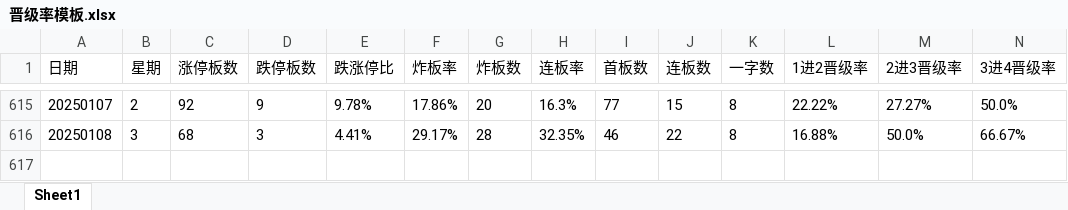
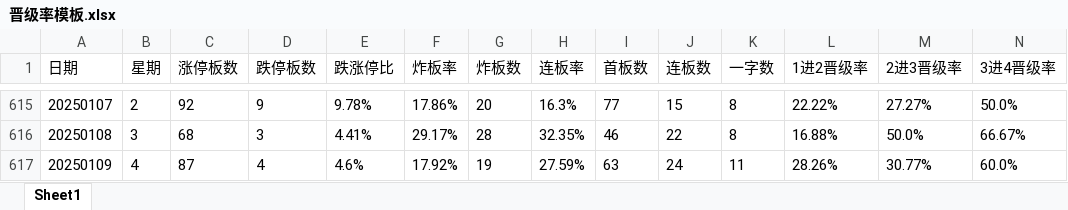
Before and after one commit to WolfMoss/AutoRuns, an Excel workbook: PYQingXuZQ/晋级率模板.xlsx, sheet Sheet1, drawn as a sheet; only a part is shown, gaps mark what is left out; values as stored, in another font and other column widths than the file's, no borders; rows hold the shown columns only; the diff names each change by its address in the sheet, - before the commit and + after, or states it on an @@ line.

Commit message:
Update file

```diff
--- a/PYQingXuZQ/晋级率模板.xlsx (sheet Sheet1)
+++ b/PYQingXuZQ/晋级率模板.xlsx (sheet Sheet1)
+row 617: 20250109 | 4 | 87 | 4 | 4.6% | 17.92% | 19 | 27.59% | 63 | 24 | 11 | 28.26% | 30.77% | 60.0%
```
